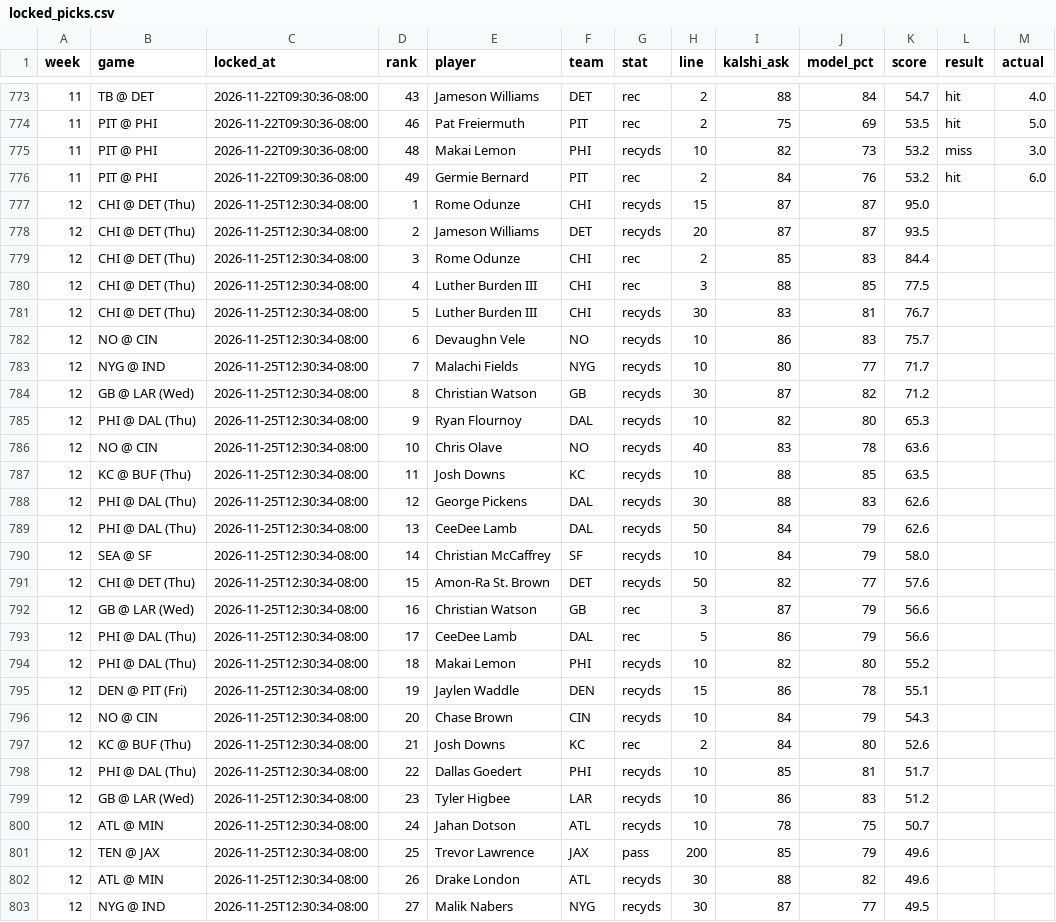
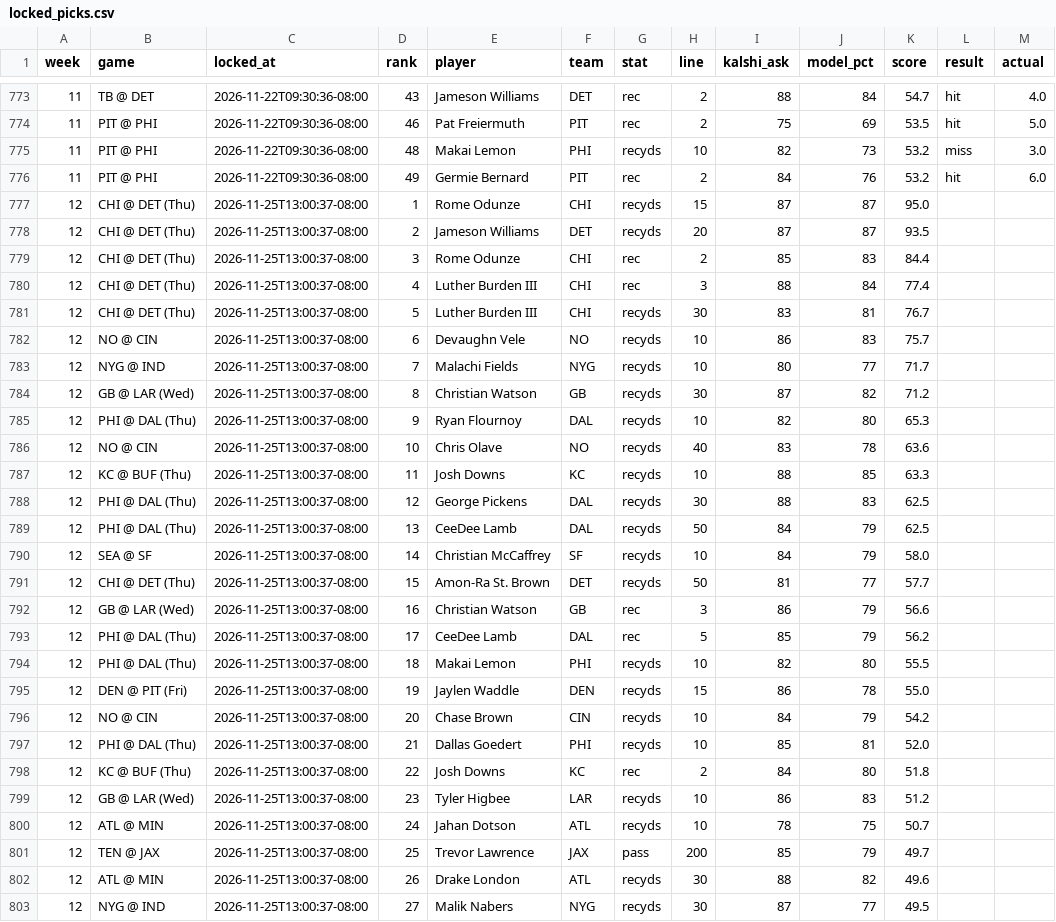
Before and after one commit to mrparkecito-droid/prop-board, a CSV file: data/locked_picks.csv, drawn as a sheet; only a part is shown, gaps mark what is left out; the diff covers the shown part only.

```diff
--- a/data/locked_picks.csv
+++ b/data/locked_picks.csv
@@ -776,28 +776,28 @@ week,game,locked_at,rank,player,team,stat,line,kalshi_ask,model_pct,score,result
 11,PIT @ PHI,2026-11-22T09:30:36-08:00,49,Germie Bernard,PIT,rec,2,84,76,53.2,hit,6.0
-12,CHI @ DET (Thu),2026-11-25T12:30:34-08:00,1,Rome Odunze,CHI,recyds,15,87,87,95.0,,
-12,CHI @ DET (Thu),2026-11-25T12:30:34-08:00,2,Jameson Williams,DET,recyds,20,87,87,93.5,,
-12,CHI @ DET (Thu),2026-11-25T12:30:34-08:00,3,Rome Odunze,CHI,rec,2,85,83,84.4,,
-12,CHI @ DET (Thu),2026-11-25T12:30:34-08:00,4,Luther Burden III,CHI,rec,3,88,85,77.5,,
-12,CHI @ DET (Thu),2026-11-25T12:30:34-08:00,5,Luther Burden III,CHI,recyds,30,83,81,76.7,,
-12,NO @ CIN,2026-11-25T12:30:34-08:00,6,Devaughn Vele,NO,recyds,10,86,83,75.7,,
-12,NYG @ IND,2026-11-25T12:30:34-08:00,7,Malachi Fields,NYG,recyds,10,80,77,71.7,,
-12,GB @ LAR (Wed),2026-11-25T12:30:34-08:00,8,Christian Watson,GB,recyds,30,87,82,71.2,,
-12,PHI @ DAL (Thu),2026-11-25T12:30:34-08:00,9,Ryan Flournoy,DAL,recyds,10,82,80,65.3,,
-12,NO @ CIN,2026-11-25T12:30:34-08:00,10,Chris Olave,NO,recyds,40,83,78,63.6,,
-12,KC @ BUF (Thu),2026-11-25T12:30:34-08:00,11,Josh Downs,KC,recyds,10,88,85,63.5,,
-12,PHI @ DAL (Thu),2026-11-25T12:30:34-08:00,12,George Pickens,DAL,recyds,30,88,83,62.6,,
-12,PHI @ DAL (Thu),2026-11-25T12:30:34-08:00,13,CeeDee Lamb,DAL,recyds,50,84,79,62.6,,
-12,SEA @ SF,2026-11-25T12:30:34-08:00,14,Christian McCaffrey,SF,recyds,10,84,79,58.0,,
-12,CHI @ DET (Thu),2026-11-25T12:30:34-08:00,15,Amon-Ra St. Brown,DET,recyds,50,82,77,57.6,,
-12,GB @ LAR (Wed),2026-11-25T12:30:34-08:00,16,Christian Watson,GB,rec,3,87,79,56.6,,
-12,PHI @ DAL (Thu),2026-11-25T12:30:34-08:00,17,CeeDee Lamb,DAL,rec,5,86,79,56.6,,
-12,PHI @ DAL (Thu),2026-11-25T12:30:34-08:00,18,Makai Lemon,PHI,recyds,10,82,80,55.2,,
-12,DEN @ PIT (Fri),2026-11-25T12:30:34-08:00,19,Jaylen Waddle,DEN,recyds,15,86,78,55.1,,
-12,NO @ CIN,2026-11-25T12:30:34-08:00,20,Chase Brown,CIN,recyds,10,84,79,54.3,,
-12,KC @ BUF (Thu),2026-11-25T12:30:34-08:00,21,Josh Downs,KC,rec,2,84,80,52.6,,
-12,PHI @ DAL (Thu),2026-11-25T12:30:34-08:00,22,Dallas Goedert,PHI,recyds,10,85,81,51.7,,
-12,GB @ LAR (Wed),2026-11-25T12:30:34-08:00,23,Tyler Higbee,LAR,recyds,10,86,83,51.2,,
-12,ATL @ MIN,2026-11-25T12:30:34-08:00,24,Jahan Dotson,ATL,recyds,10,78,75,50.7,,
-12,TEN @ JAX,2026-11-25T12:30:34-08:00,25,Trevor Lawrence,JAX,pass,200,85,79,49.6,,
-12,ATL @ MIN,2026-11-25T12:30:34-08:00,26,Drake London,ATL,recyds,30,88,82,49.6,,
-12,NYG @ IND,2026-11-25T12:30:34-08:00,27,Malik Nabers,NYG,recyds,30,87,77,49.5,,
+12,CHI @ DET (Thu),2026-11-25T13:00:37-08:00,1,Rome Odunze,CHI,recyds,15,87,87,95.0,,
+12,CHI @ DET (Thu),2026-11-25T13:00:37-08:00,2,Jameson Williams,DET,recyds,20,87,87,93.5,,
+12,CHI @ DET (Thu),2026-11-25T13:00:37-08:00,3,Rome Odunze,CHI,rec,2,85,83,84.4,,
+12,CHI @ DET (Thu),2026-11-25T13:00:37-08:00,4,Luther Burden III,CHI,rec,3,88,84,77.4,,
+12,CHI @ DET (Thu),2026-11-25T13:00:37-08:00,5,Luther Burden III,CHI,recyds,30,83,81,76.7,,
+12,NO @ CIN,2026-11-25T13:00:37-08:00,6,Devaughn Vele,NO,recyds,10,86,83,75.7,,
+12,NYG @ IND,2026-11-25T13:00:37-08:00,7,Malachi Fields,NYG,recyds,10,80,77,71.7,,
+12,GB @ LAR (Wed),2026-11-25T13:00:37-08:00,8,Christian Watson,GB,recyds,30,87,82,71.2,,
+12,PHI @ DAL (Thu),2026-11-25T13:00:37-08:00,9,Ryan Flournoy,DAL,recyds,10,82,80,65.3,,
+12,NO @ CIN,2026-11-25T13:00:37-08:00,10,Chris Olave,NO,recyds,40,83,78,63.6,,
+12,KC @ BUF (Thu),2026-11-25T13:00:37-08:00,11,Josh Downs,KC,recyds,10,88,85,63.3,,
+12,PHI @ DAL (Thu),2026-11-25T13:00:37-08:00,12,George Pickens,DAL,recyds,30,88,83,62.5,,
+12,PHI @ DAL (Thu),2026-11-25T13:00:37-08:00,13,CeeDee Lamb,DAL,recyds,50,84,79,62.5,,
+12,SEA @ SF,2026-11-25T13:00:37-08:00,14,Christian McCaffrey,SF,recyds,10,84,79,58.0,,
+12,CHI @ DET (Thu),2026-11-25T13:00:37-08:00,15,Amon-Ra St. Brown,DET,recyds,50,81,77,57.7,,
+12,GB @ LAR (Wed),2026-11-25T13:00:37-08:00,16,Christian Watson,GB,rec,3,86,79,56.6,,
+12,PHI @ DAL (Thu),2026-11-25T13:00:37-08:00,17,CeeDee Lamb,DAL,rec,5,85,79,56.2,,
+12,PHI @ DAL (Thu),2026-11-25T13:00:37-08:00,18,Makai Lemon,PHI,recyds,10,82,80,55.5,,
+12,DEN @ PIT (Fri),2026-11-25T13:00:37-08:00,19,Jaylen Waddle,DEN,recyds,15,86,78,55.0,,
+12,NO @ CIN,2026-11-25T13:00:37-08:00,20,Chase Brown,CIN,recyds,10,84,79,54.2,,
+12,PHI @ DAL (Thu),2026-11-25T13:00:37-08:00,21,Dallas Goedert,PHI,recyds,10,85,81,52.0,,
+12,KC @ BUF (Thu),2026-11-25T13:00:37-08:00,22,Josh Downs,KC,rec,2,84,80,51.8,,
+12,GB @ LAR (Wed),2026-11-25T13:00:37-08:00,23,Tyler Higbee,LAR,recyds,10,86,83,51.2,,
+12,ATL @ MIN,2026-11-25T13:00:37-08:00,24,Jahan Dotson,ATL,recyds,10,78,75,50.7,,
+12,TEN @ JAX,2026-11-25T13:00:37-08:00,25,Trevor Lawrence,JAX,pass,200,85,79,49.7,,
+12,ATL @ MIN,2026-11-25T13:00:37-08:00,26,Drake London,ATL,recyds,30,88,82,49.6,,
+12,NYG @ IND,2026-11-25T13:00:37-08:00,27,Malik Nabers,NYG,recyds,30,87,77,49.5,,
```
Also changed, not shown: 4 added rows, 4 removed rows and 34 edited cells elsewhere in this file, 7 other files.
